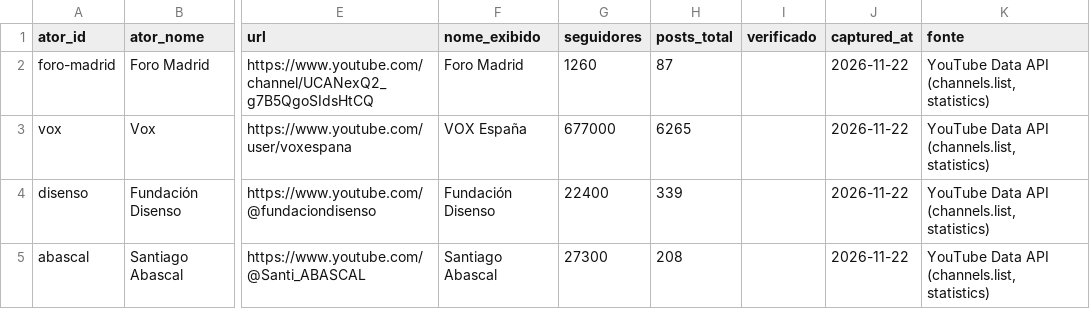
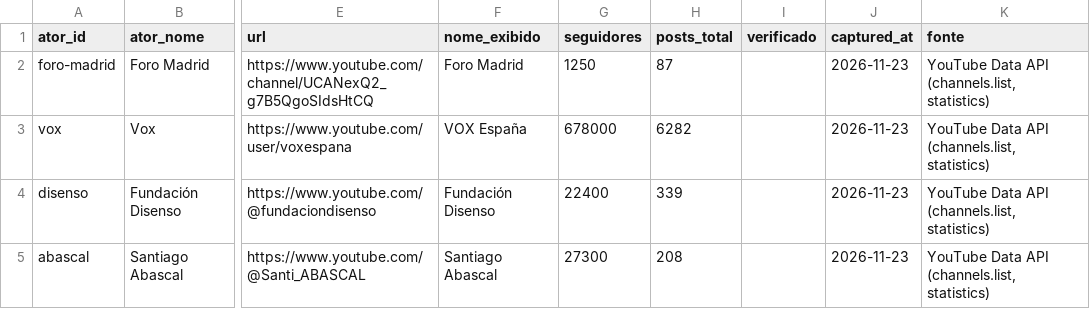
Before and after one commit to WandersonH/odi-espanha, a CSV file: data/perfis/youtube_latest.csv, drawn as a sheet; only a part is shown, gaps mark what is left out; the diff names each change by its address in the sheet, - before the commit and + after, or states it on an @@ line.

```diff
--- a/data/perfis/youtube_latest.csv
+++ b/data/perfis/youtube_latest.csv
-G2 (seguidores): 1260
+G2 (seguidores): 1250
-J2:J5 (captured_at): 2026-11-22
+J2:J5 (captured_at): 2026-11-23
-G3 (seguidores): 677000
+G3 (seguidores): 678000
-H3 (posts_total): 6265
+H3 (posts_total): 6282
```
Also changed, not shown: 12 other files.
